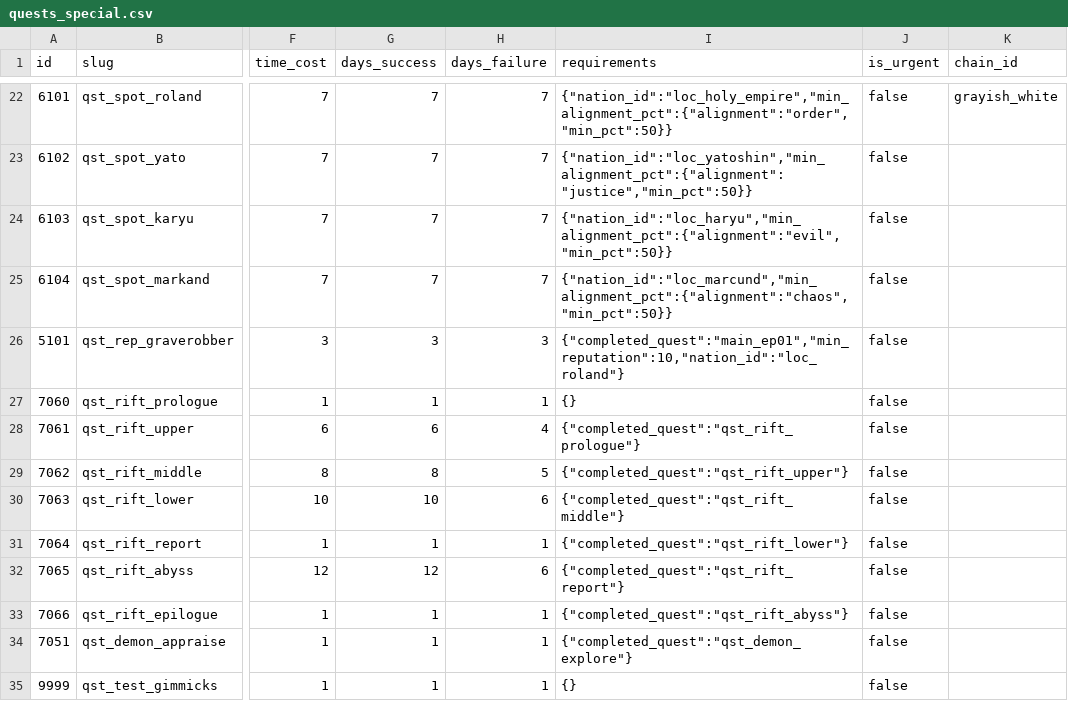
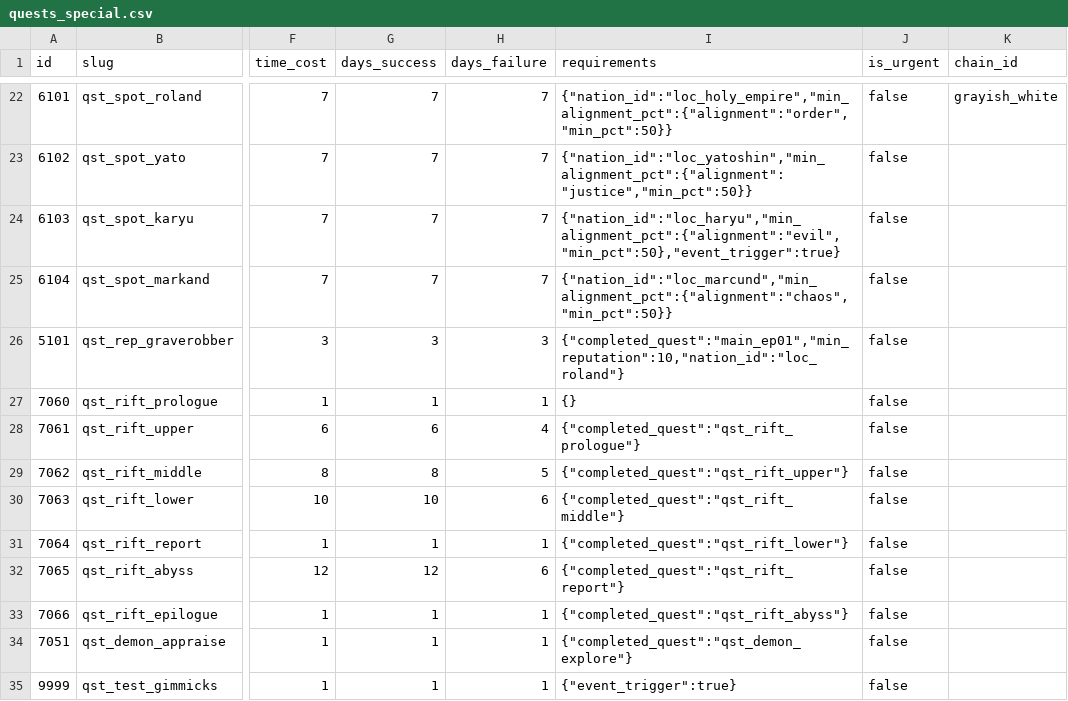
Before and after one commit to kiyoshikitamura/code-wirth-dawn, a CSV file: src/data/csv/quests_special.csv, drawn as a sheet; only a part is shown, gaps mark what is left out; the diff names each change by its address in the sheet, - before the commit and + after, or states it on an @@ line.

Commit message:
fix: Hide Quest 6103 and 9999 from quest board and fix seed_master process hang

```diff
--- a/src/data/csv/quests_special.csv
+++ b/src/data/csv/quests_special.csv
-I24 (requirements): {"nation_id":"loc_haryu","min_alignment_pct":{"alignment":"evil","min_pct":50}}
+I24 (requirements): {"nation_id":"loc_haryu","min_alignment_pct":{"alignment":"evil","min_pct":50},"event_trigger":true}
-I35 (requirements): {}
+I35 (requirements): {"event_trigger":true}
```
Also changed, not shown: 1 other file.
